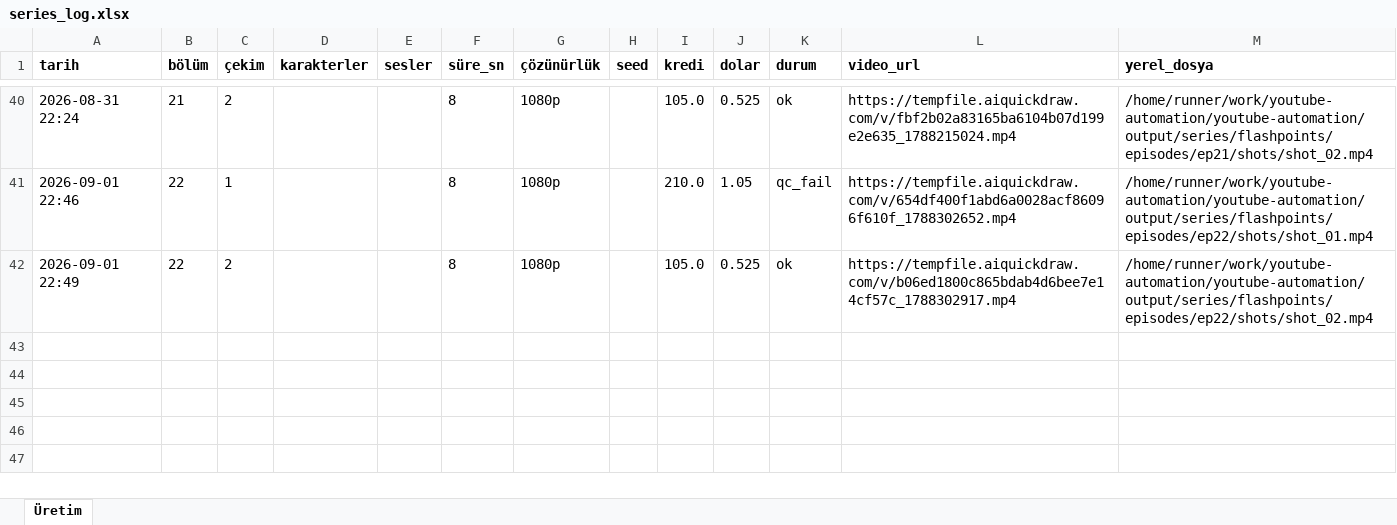
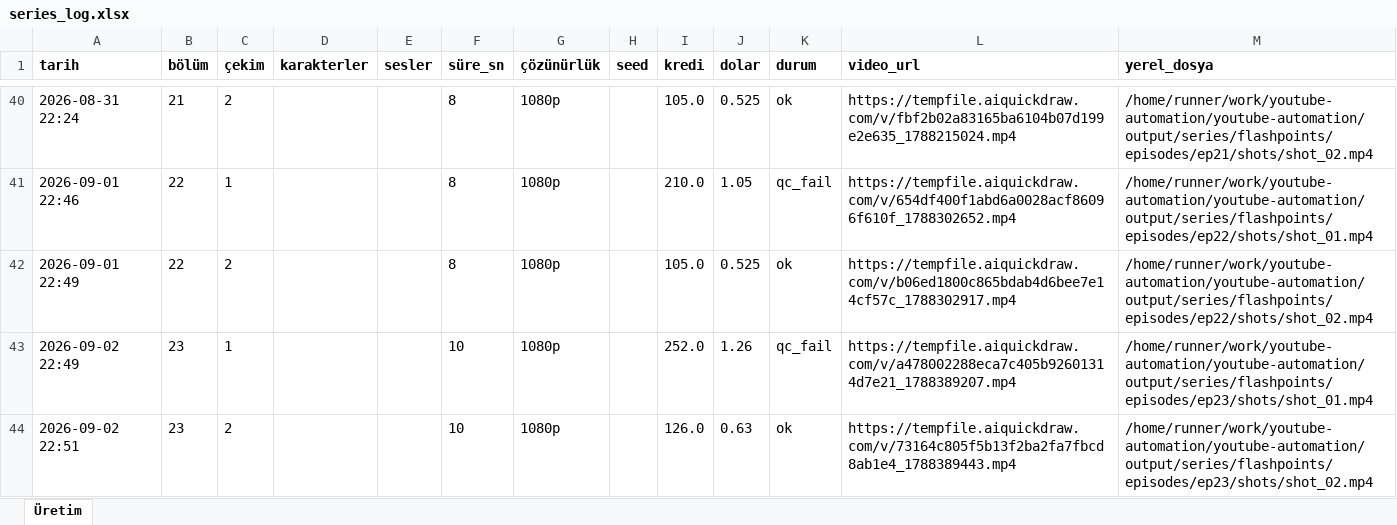
Before and after one commit to Wolkchen00/youtube-automation, an Excel workbook: shadowedhistory/flashpoints/series_log.xlsx, sheet Üretim, drawn as a sheet; only a part is shown, gaps mark what is left out; values as stored, in another font and other column widths than the file's, no borders; the diff names each change by its address in the sheet, - before the commit and + after, or states it on an @@ line.

```diff
--- a/shadowedhistory/flashpoints/series_log.xlsx (sheet Üretim)
+++ b/shadowedhistory/flashpoints/series_log.xlsx (sheet Üretim)
+row 43: 2026-09-02 22:49 | 23 | 1 |  |  | 10 | 1080p |  | 252.0 | 1.26 | qc_fail | https://tempfile.aiquickdraw.com/v/a478002288eca7c405b92601314d7e21_1788389207.mp4 | /home/runner/work/youtube-automation/youtube-automation/output/series/flashpoints/episodes/ep23/shots/shot_01.mp4
+row 44: 2026-09-02 22:51 | 23 | 2 |  |  | 10 | 1080p |  | 126.0 | 0.63 | ok | https://tempfile.aiquickdraw.com/v/73164c805f5b13f2ba2fa7fbcd8ab1e4_1788389443.mp4 | /home/runner/work/youtube-automation/youtube-automation/output/series/flashpoints/episodes/ep23/shots/shot_02.mp4
```
Also changed, not shown: 6 other files.
